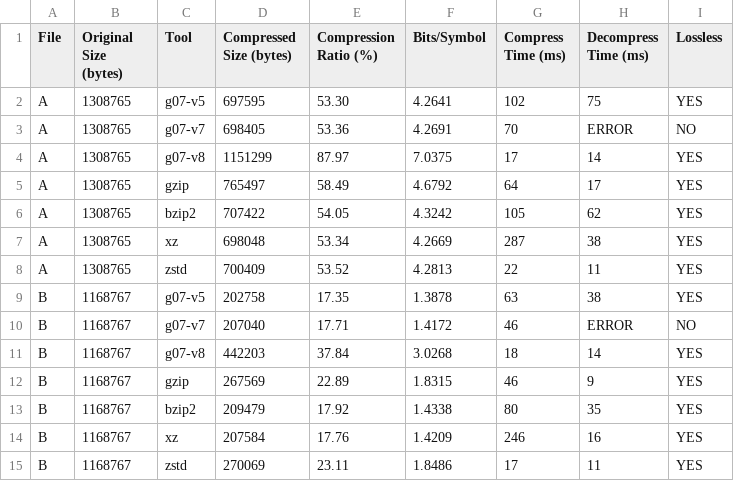
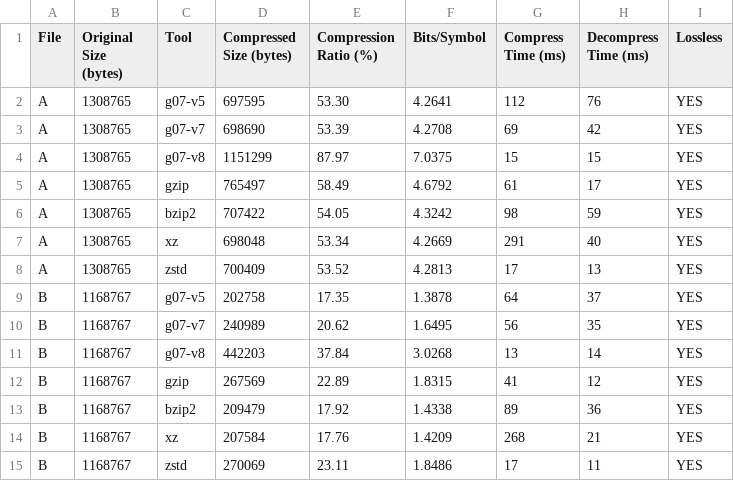
Before and after one commit to roldao04/TAI_Proj1, a CSV file: benchmarks/results.csv, drawn as a sheet; only a part is shown; the diff covers the shown part only.

```diff
--- a/benchmarks/results.csv
+++ b/benchmarks/results.csv
@@ -1,15 +1,15 @@
 File,Original Size (bytes),Tool,Compressed Size (bytes),Compression Ratio (%),Bits/Symbol,Compress Time (ms),Decompress Time (ms),Lossless
-A,1308765,g07-v5,697595,53.30,4.2641,102,75,YES
-A,1308765,g07-v7,698405,53.36,4.2691,70,ERROR,NO
-A,1308765,g07-v8,1151299,87.97,7.0375,17,14,YES
-A,1308765,gzip,765497,58.49,4.6792,64,17,YES
-A,1308765,bzip2,707422,54.05,4.3242,105,62,YES
-A,1308765,xz,698048,53.34,4.2669,287,38,YES
-A,1308765,zstd,700409,53.52,4.2813,22,11,YES
-B,1168767,g07-v5,202758,17.35,1.3878,63,38,YES
-B,1168767,g07-v7,207040,17.71,1.4172,46,ERROR,NO
-B,1168767,g07-v8,442203,37.84,3.0268,18,14,YES
-B,1168767,gzip,267569,22.89,1.8315,46,9,YES
-B,1168767,bzip2,209479,17.92,1.4338,80,35,YES
-B,1168767,xz,207584,17.76,1.4209,246,16,YES
+A,1308765,g07-v5,697595,53.30,4.2641,112,76,YES
+A,1308765,g07-v7,698690,53.39,4.2708,69,42,YES
+A,1308765,g07-v8,1151299,87.97,7.0375,15,15,YES
+A,1308765,gzip,765497,58.49,4.6792,61,17,YES
+A,1308765,bzip2,707422,54.05,4.3242,98,59,YES
+A,1308765,xz,698048,53.34,4.2669,291,40,YES
+A,1308765,zstd,700409,53.52,4.2813,17,13,YES
+B,1168767,g07-v5,202758,17.35,1.3878,64,37,YES
+B,1168767,g07-v7,240989,20.62,1.6495,56,35,YES
+B,1168767,g07-v8,442203,37.84,3.0268,13,14,YES
+B,1168767,gzip,267569,22.89,1.8315,41,12,YES
+B,1168767,bzip2,209479,17.92,1.4338,89,36,YES
+B,1168767,xz,207584,17.76,1.4209,268,21,YES
 B,1168767,zstd,270069,23.11,1.8486,17,11,YES
```
Also changed, not shown: 85 edited cells elsewhere in this file, 4 other files.
